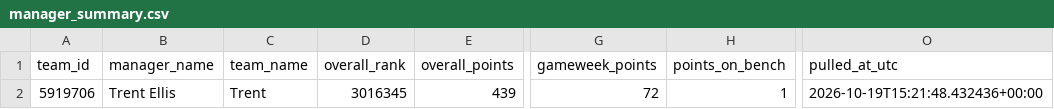
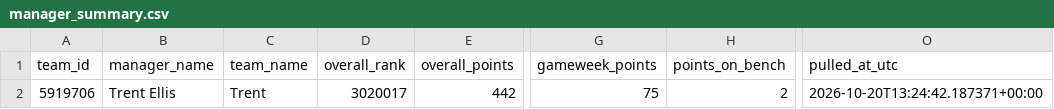
Before and after one commit to Quikksilva/FPLAIAssistant, a CSV file: fpl_data/manager_summary.csv, drawn as a sheet; only a part is shown, gaps mark what is left out; the diff names each change by its address in the sheet, - before the commit and + after, or states it on an @@ line.

```diff
--- a/fpl_data/manager_summary.csv
+++ b/fpl_data/manager_summary.csv
-D2 (overall_rank): 3016345
+D2 (overall_rank): 3020017
-E2 (overall_points): 439
+E2 (overall_points): 442
-G2 (gameweek_points): 72
+G2 (gameweek_points): 75
-H2 (points_on_bench): 1
+H2 (points_on_bench): 2
-O2 (pulled_at_utc): 2026-10-19T15:21:48.432436+00:00
+O2 (pulled_at_utc): 2026-10-20T13:24:42.187371+00:00
```
Also changed, not shown: fpl_data/fixtures.csv, fpl_data/players.csv, 4 other files.
